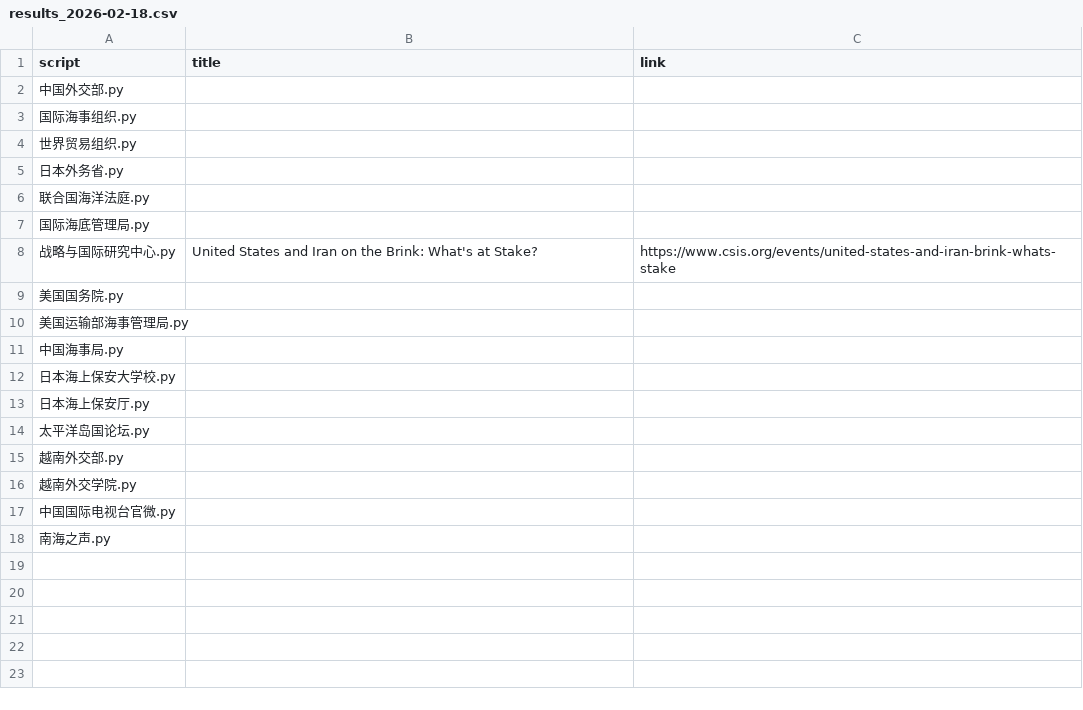
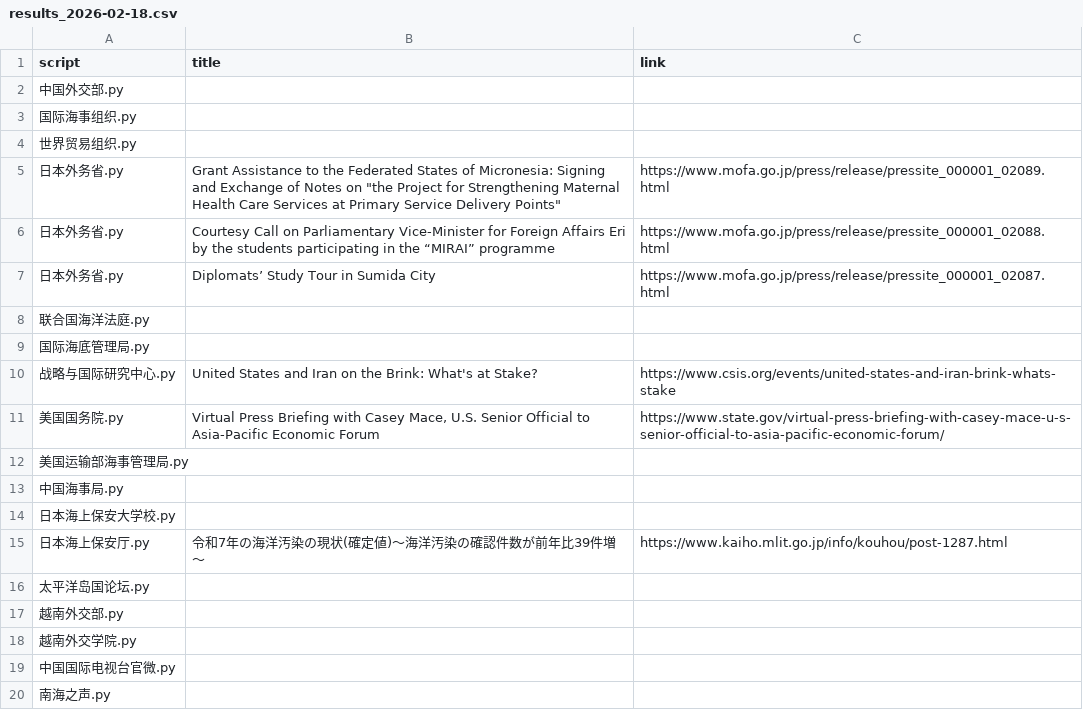
Before and after one commit to KACSH9/---, a CSV file: results_2026-02-18.csv, drawn as a sheet.

```diff
--- a/results_2026-02-18.csv
+++ b/results_2026-02-18.csv
@@ -4,3 +4,5 @@ script,title,link
 世界贸易组织.py,,
-日本外务省.py,,
+日本外务省.py,"Grant Assistance to the Federated States of Micronesia: Signing and Exchange of Notes on ""the Project for Strengthening Maternal Health Care Services at Primary Service Delivery Points""",https://www.mofa.go.jp/press/release/pressite_000001_02089.html
+日本外务省.py,Courtesy Call on Parliamentary Vice-Minister for Foreign Affairs Eri by the students participating in the “MIRAI” programme,https://www.mofa.go.jp/press/release/pressite_000001_02088.html
+日本外务省.py,Diplomats’ Study Tour in Sumida City,https://www.mofa.go.jp/press/release/pressite_000001_02087.html
 联合国海洋法庭.py,,
@@ -8,3 +10,3 @@ script,title,link
 战略与国际研究中心.py,United States and Iran on the Brink: What's at Stake?,https://www.csis.org/events/united-states-and-iran-brink-whats-stake
-美国国务院.py,,
+美国国务院.py,"Virtual Press Briefing with Casey Mace, U.S. Senior Official to Asia-Pacific Economic Forum",https://www.state.gov/virtual-press-briefing-with-casey-mace-u-s-senior-official-to-asia-pacific-economic-forum/
 美国运输部海事管理局.py,,
@@ -12,3 +14,3 @@ script,title,link
 日本海上保安大学校.py,,
-日本海上保安厅.py,,
+日本海上保安厅.py,令和7年の海洋汚染の現状(確定値)～海洋汚染の確認件数が前年比39件増～,https://www.kaiho.mlit.go.jp/info/kouhou/post-1287.html
 太平洋岛国论坛.py,,
```
